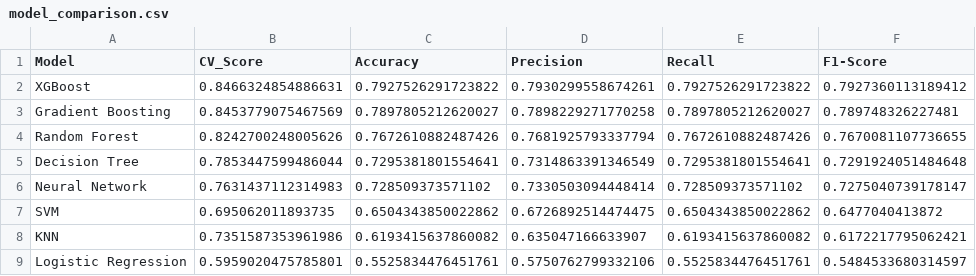
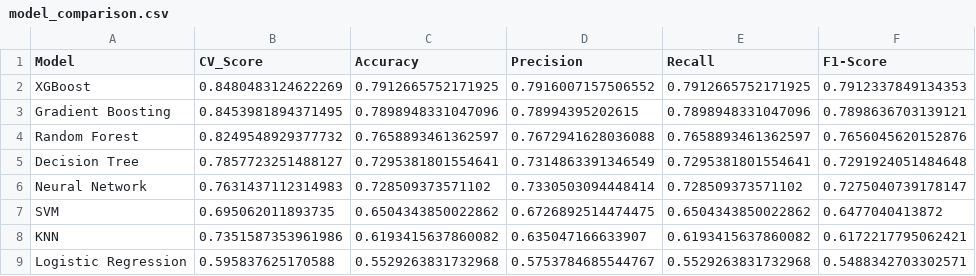
Before and after one commit to AvnishR4j/Amazon_Project, a CSV file: reports/model_comparison.csv, drawn as a sheet.

```diff
--- a/reports/model_comparison.csv
+++ b/reports/model_comparison.csv
@@ -1,6 +1,6 @@
 Model,CV_Score,Accuracy,Precision,Recall,F1-Score
-XGBoost,0.8466324854886631,0.7927526291723822,0.7930299558674261,0.7927526291723822,0.7927360113189412
-Gradient Boosting,0.8453779075467569,0.7897805212620027,0.7898229271770258,0.7897805212620027,0.789748326227481
-Random Forest,0.8242700248005626,0.7672610882487426,0.7681925793337794,0.7672610882487426,0.7670081107736655
-Decision Tree,0.7853447599486044,0.7295381801554641,0.7314863391346549,0.7295381801554641,0.7291924051484648
+XGBoost,0.8480483124622269,0.7912665752171925,0.7916007157506552,0.7912665752171925,0.7912337849134353
+Gradient Boosting,0.8453981894371495,0.7898948331047096,0.78994395202615,0.7898948331047096,0.7898636703139121
+Random Forest,0.8249548929377732,0.7658893461362597,0.7672941628036088,0.7658893461362597,0.7656045620152876
+Decision Tree,0.7857723251488127,0.7295381801554641,0.7314863391346549,0.7295381801554641,0.7291924051484648
 Neural Network,0.7631437112314983,0.728509373571102,0.7330503094448414,0.728509373571102,0.7275040739178147
@@ -8,2 +8,2 @@ SVM,0.695062011893735,0.6504343850022862,0.6726892514474475,0.6504343850022862,0
 KNN,0.7351587353961986,0.6193415637860082,0.635047166633907,0.6193415637860082,0.6172217795062421
-Logistic Regression,0.5959020475785801,0.5525834476451761,0.5750762799332106,0.5525834476451761,0.5484533680314597
+Logistic Regression,0.595837625170588,0.5529263831732968,0.5753784685544767,0.5529263831732968,0.5488342703302571
```
Also changed, not shown: 7 other files.
